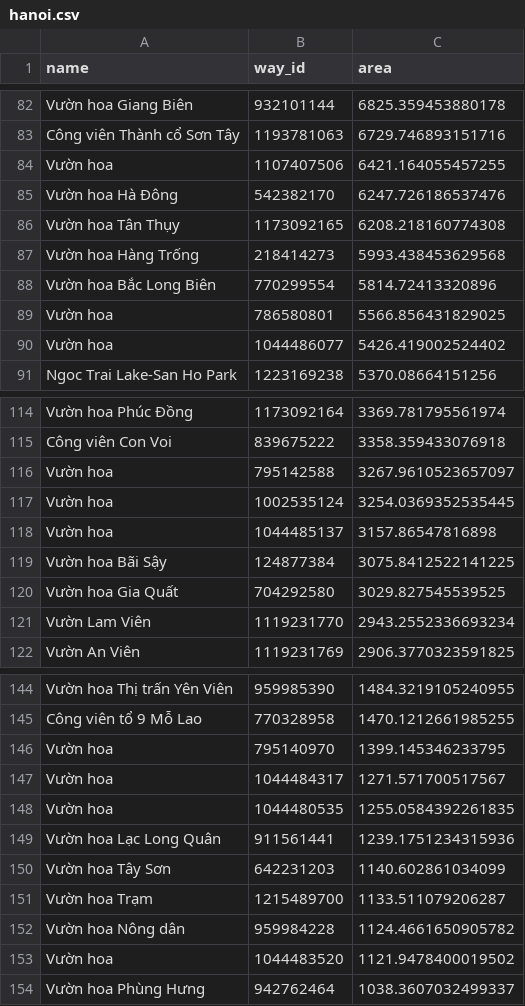
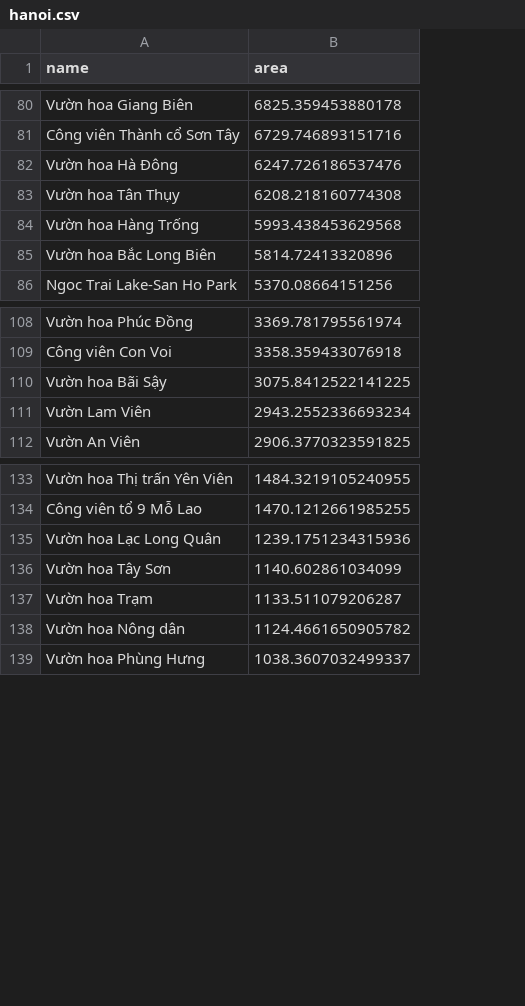
Before and after one commit to evgeniyarbatov/city-waypoints, a CSV file: data/area/hanoi.csv, drawn as a sheet; only a part is shown, gaps mark what is left out; the diff covers the shown part only; the diff names each change by its address in the sheet, - before the commit and + after, or states it on an @@ line.

```diff
--- a/data/area/hanoi.csv
+++ b/data/area/hanoi.csv
-column B (way_id), rows 82-83: 932101144 | 1193781063; rows 85-88: 542382170 | 1173092165 | 218414273 | 770299554; row 91: 1223169238; rows 114-115: 1173092164 | 839675222; row 119: 124877384; rows 121-122: 1119231770 | 1119231769; rows 144-145: 959985390 | 770328958; rows 149-152: 911561441 | 642231203 | 1215489700 | 959984228; row 154: 942762464
-row 84: Vườn hoa | 1107407506 | 6421.164055457255
-row 89: Vườn hoa | 786580801 | 5566.856431829025
-row 90: Vườn hoa | 1044486077 | 5426.419002524402
-row 116: Vườn hoa | 795142588 | 3267.9610523657097
-row 117: Vườn hoa | 1002535124 | 3254.0369352535445
-row 118: Vườn hoa | 1044485137 | 3157.86547816898
-row 120: Vườn hoa Gia Quất | 704292580 | 3029.827545539525
-row 146: Vườn hoa | 795140970 | 1399.145346233795
-row 147: Vườn hoa | 1044484317 | 1271.571700517567
-row 148: Vườn hoa | 1044480535 | 1255.0584392261835
-row 153: Vườn hoa | 1044483520 | 1121.9478400019502
```
Also changed, not shown: 8 removed rows elsewhere in this file, data/distance/hanoi.csv, 3 other files.
